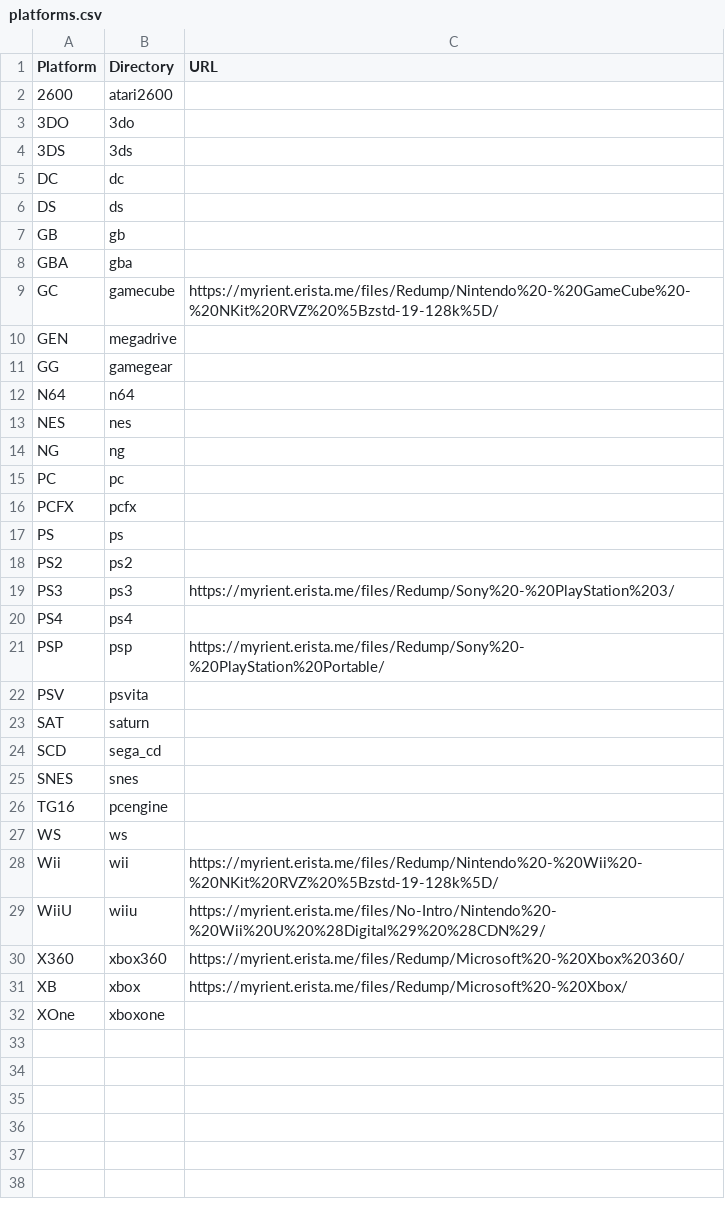
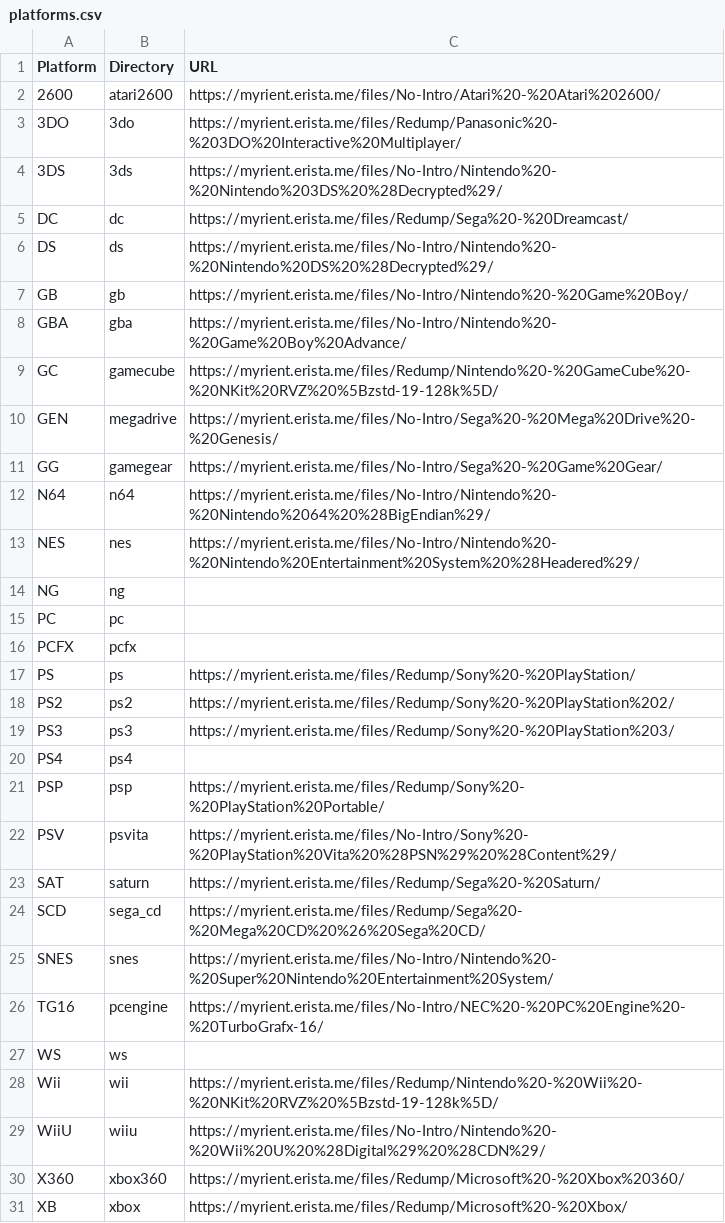
Before and after one commit to rafalkorbaczynski/rom-wizard, a CSV file: platforms.csv, drawn as a sheet; only a part is shown; the shorter side is filled out with more unchanged rows.

Commit message:
Update platforms.csv

```diff
--- a/platforms.csv
+++ b/platforms.csv
@@ -1,14 +1,14 @@
 Platform,Directory,URL
-2600,atari2600,
-3DO,3do,
-3DS,3ds,
-DC,dc,
-DS,ds,
-GB,gb,
-GBA,gba,
+2600,atari2600,https://myrient.erista.me/files/No-Intro/Atari%20-%20Atari%202600/
+3DO,3do,https://myrient.erista.me/files/Redump/Panasonic%20-%203DO%20Interactive%20Multiplayer/
+3DS,3ds,https://myrient.erista.me/files/No-Intro/Nintendo%20-%20Nintendo%203DS%20%28Decrypted%29/
+DC,dc,https://myrient.erista.me/files/Redump/Sega%20-%20Dreamcast/
+DS,ds,https://myrient.erista.me/files/No-Intro/Nintendo%20-%20Nintendo%20DS%20%28Decrypted%29/
+GB,gb,https://myrient.erista.me/files/No-Intro/Nintendo%20-%20Game%20Boy/
+GBA,gba,https://myrient.erista.me/files/No-Intro/Nintendo%20-%20Game%20Boy%20Advance/
 GC,gamecube,https://myrient.erista.me/files/Redump/Nintendo%20-%20GameCube%20-%20NKit%20RVZ%20%5Bzstd-19-128k%5D/
-GEN,megadrive,
-GG,gamegear,
-N64,n64,
-NES,nes,
+GEN,megadrive,https://myrient.erista.me/files/No-Intro/Sega%20-%20Mega%20Drive%20-%20Genesis/
+GG,gamegear,https://myrient.erista.me/files/No-Intro/Sega%20-%20Game%20Gear/
+N64,n64,https://myrient.erista.me/files/No-Intro/Nintendo%20-%20Nintendo%2064%20%28BigEndian%29/
+NES,nes,https://myrient.erista.me/files/No-Intro/Nintendo%20-%20Nintendo%20Entertainment%20System%20%28Headered%29/
 NG,ng,
@@ -16,4 +16,4 @@ PC,pc,
 PCFX,pcfx,
-PS,ps,
-PS2,ps2,
+PS,ps,https://myrient.erista.me/files/Redump/Sony%20-%20PlayStation/
+PS2,ps2,https://myrient.erista.me/files/Redump/Sony%20-%20PlayStation%202/
 PS3,ps3,https://myrient.erista.me/files/Redump/Sony%20-%20PlayStation%203/
@@ -21,7 +21,7 @@ PS4,ps4,
 PSP,psp,https://myrient.erista.me/files/Redump/Sony%20-%20PlayStation%20Portable/
-PSV,psvita,
-SAT,saturn,
-SCD,sega_cd,
-SNES,snes,
-TG16,pcengine,
+PSV,psvita,https://myrient.erista.me/files/No-Intro/Sony%20-%20PlayStation%20Vita%20%28PSN%29%20%28Content%29/
+SAT,saturn,https://myrient.erista.me/files/Redump/Sega%20-%20Saturn/
+SCD,sega_cd,https://myrient.erista.me/files/Redump/Sega%20-%20Mega%20CD%20%26%20Sega%20CD/
+SNES,snes,https://myrient.erista.me/files/No-Intro/Nintendo%20-%20Super%20Nintendo%20Entertainment%20System/
+TG16,pcengine,https://myrient.erista.me/files/No-Intro/NEC%20-%20PC%20Engine%20-%20TurboGrafx-16/
 WS,ws,
```
